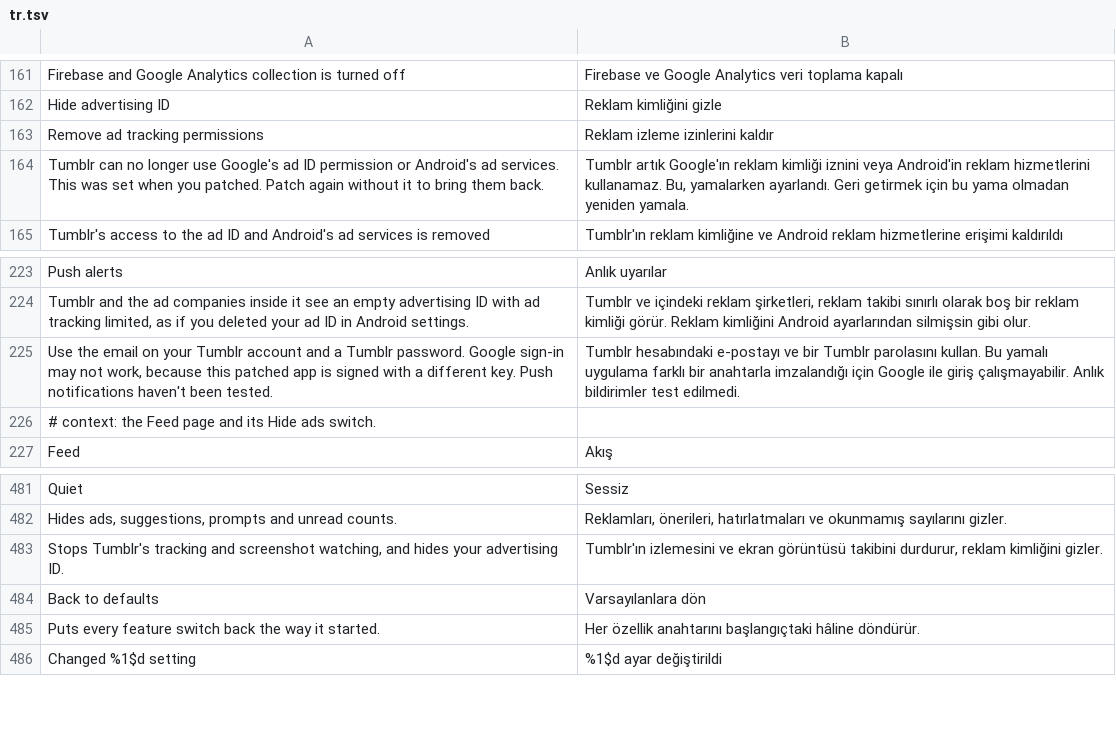
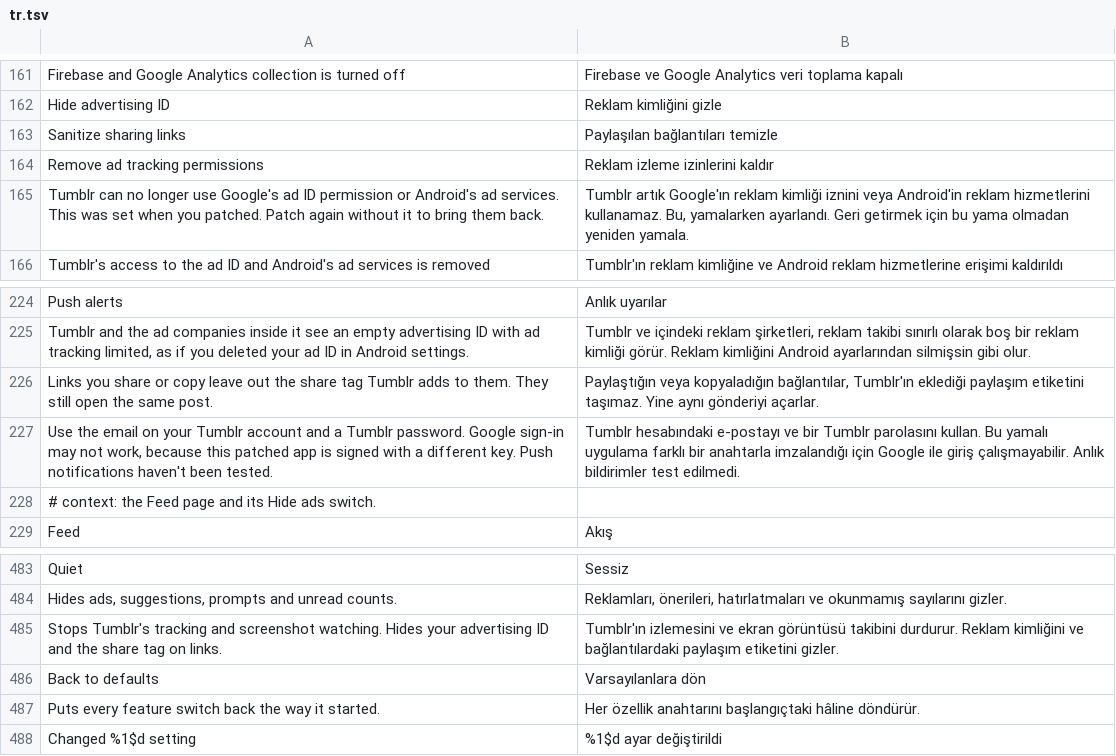
Before and after one commit to SysAdminDoc/HushTumblr, a TSV file: extensions/shared/library/src/main/l10n/tr.tsv, drawn as a sheet; only a part is shown, gaps mark what is left out.

Commit message:
feat(privacy): leave the share tag off shared links
Tumblr adds source=share to every post and blog link it hands the share
sheet or the clipboard. The tag is built in one place on 47.0.0.108, a
static builder that reads the link from its share model, appends the
two strings and hands the result on. When the link won't parse, its
MalformedURLException handler reads the link again and hands it on as
it came.

Sanitize sharing links asks the extension right before the tag's name
and, on yes, jumps to that handler, so the link goes out exactly as
Tumblr read it. The switch is on by default, sits on the Privacy page,
joins the Privacy quick setup (whose line now says so) and follows a
flip without a restart. Off, paused, cold start or a missing capability
keep Tumblr's tagged link.

The patch refuses a builder it can't find or that changed shape, and
the new shareLinkTag DexDiff contract and mutation line hold a patched
APK to the same checks. PausedHooksTest, SettingsBackupTest and
HushTumblrPreferenceFragmentTest list the new switch alongside the
others.

Checked on a phone with a patched 47.0 build. Copy Link gave a post, a
blog and a video post link with no tag, and the post link opened the
same post. With the switch off the tag came back.

```diff
--- a/extensions/shared/library/src/main/l10n/tr.tsv
+++ b/extensions/shared/library/src/main/l10n/tr.tsv
@@ -162,2 +162,3 @@ Firebase and Google Analytics collection is turned off	Firebase ve Google Analyt
 Hide advertising ID	Reklam kimliğini gizle
+Sanitize sharing links	Paylaşılan bağlantıları temizle
 Remove ad tracking permissions	Reklam izleme izinlerini kaldır
@@ -224,2 +225,3 @@ Push alerts	Anlık uyarılar
 Tumblr and the ad companies inside it see an empty advertising ID with ad tracking limited, as if you deleted your ad ID in Android settings.	Tumblr ve içindeki reklam şirketleri, reklam takibi sınırlı olarak boş bir reklam kimliği görür. Reklam kimliğini Android ayarlarından silmişsin gibi olur.
+Links you share or copy leave out the share tag Tumblr adds to them. They still open the same post.	Paylaştığın veya kopyaladığın bağlantılar, Tumblr'ın eklediği paylaşım etiketini taşımaz. Yine aynı gönderiyi açarlar.
 Use the email on your Tumblr account and a Tumblr password. Google sign-in may not work, because this patched app is signed with a different key. Push notifications haven't been tested.	Tumblr hesabındaki e-postayı ve bir Tumblr parolasını kullan. Bu yamalı uygulama farklı bir anahtarla imzalandığı için Google ile giriş çalışmayabilir. Anlık bildirimler test edilmedi.
@@ -482,3 +484,3 @@ Quiet	Sessiz
 Hides ads, suggestions, prompts and unread counts.	Reklamları, önerileri, hatırlatmaları ve okunmamış sayılarını gizler.
-Stops Tumblr's tracking and screenshot watching, and hides your advertising ID.	Tumblr'ın izlemesini ve ekran görüntüsü takibini durdurur, reklam kimliğini gizler.
+Stops Tumblr's tracking and screenshot watching. Hides your advertising ID and the share tag on links.	Tumblr'ın izlemesini ve ekran görüntüsü takibini durdurur. Reklam kimliğini ve bağlantılardaki paylaşım etiketini gizler.
 Back to defaults	Varsayılanlara dön
```
Also changed, not shown: extensions/shared/library/src/main/l10n/de.tsv, extensions/shared/library/src/main/l10n/es.tsv, 24 other files.
